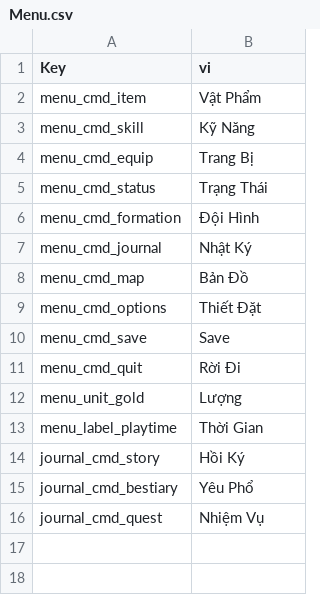
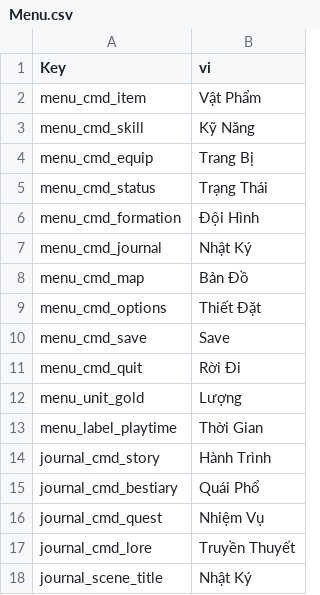
Before and after one commit to phamthienbao/SonThuyKyMZ, a CSV file: locales/vi/Menu.csv, drawn as a sheet.

```diff
--- a/locales/vi/Menu.csv
+++ b/locales/vi/Menu.csv
@@ -13,4 +13,6 @@ menu_unit_gold;Lượng
 menu_label_playtime;Thời Gian
-journal_cmd_story;Hồi Ký
-journal_cmd_bestiary;Yêu Phổ
+journal_cmd_story;Hành Trình
+journal_cmd_bestiary;Quái Phổ
 journal_cmd_quest;Nhiệm Vụ
+journal_cmd_lore;Truyền Thuyết
+journal_scene_title;Nhật Ký
```
Also changed, not shown: locales/en/Menu.csv, 11 other files.
